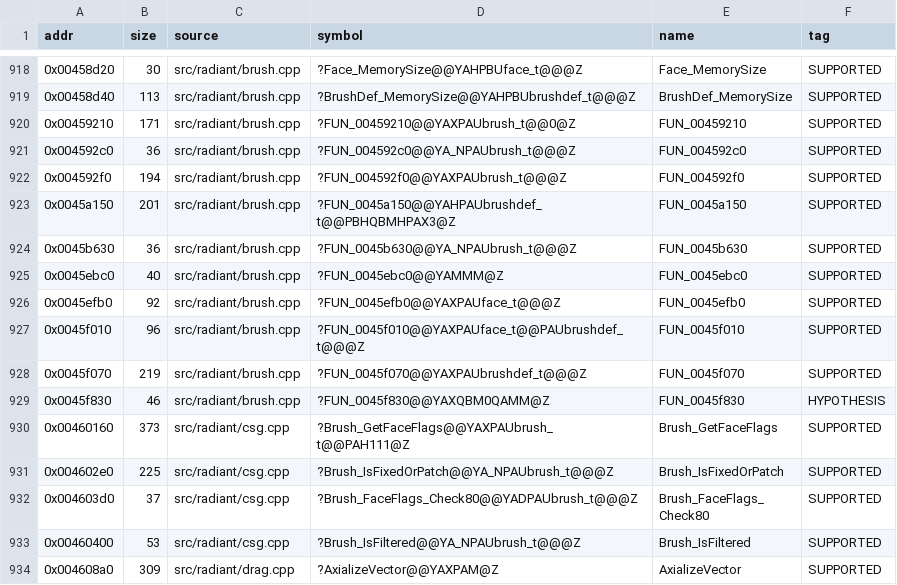
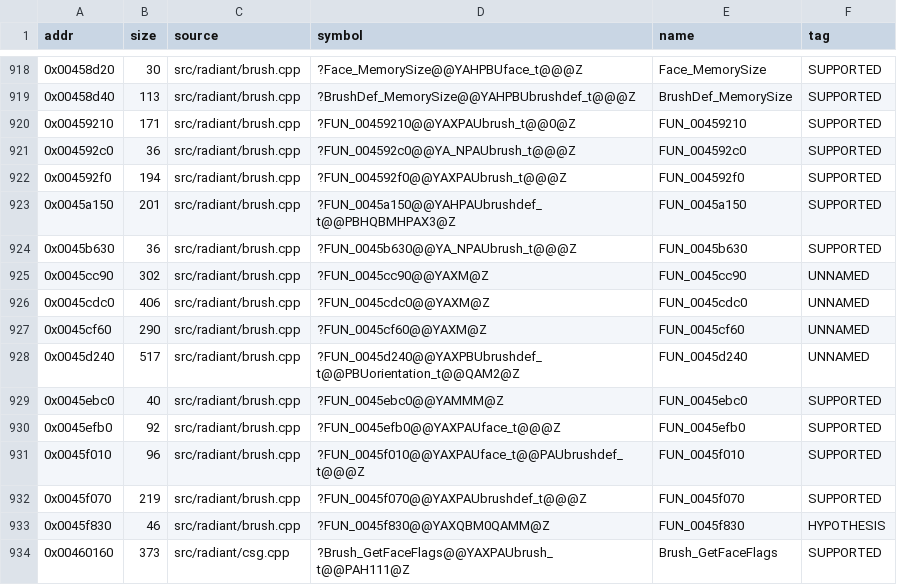
Before and after one commit to nawaftahir/cod2_wip, a TSV file: ledger/matches.tsv, drawn as a sheet; only a part is shown, gaps mark what is left out; the shorter side is filled out with more unchanged rows; the diff names each change by its address in the sheet, - before the commit and + after, or states it on an @@ line.

Commit message:
brush: +5 matches (light adjusters, oriented bounds); defer 45c6b0

```diff
--- a/ledger/matches.tsv
+++ b/ledger/matches.tsv
+row 925: 0x0045cc90 | 302 | src/radiant/brush.cpp | ?FUN_0045cc90@@YAXM@Z | FUN_0045cc90 | UNNAMED
+row 926: 0x0045cdc0 | 406 | src/radiant/brush.cpp | ?FUN_0045cdc0@@YAXM@Z | FUN_0045cdc0 | UNNAMED
+row 927: 0x0045cf60 | 290 | src/radiant/brush.cpp | ?FUN_0045cf60@@YAXM@Z | FUN_0045cf60 | UNNAMED
+row 928: 0x0045d240 | 517 | src/radiant/brush.cpp | ?FUN_0045d240@@YAXPBUbrushdef_t@@PBUorientation_t@@QAM2@Z | FUN_0045d240 | UNNAMED
```
Also changed, not shown: ledger/defer.tsv, 2 other files.
